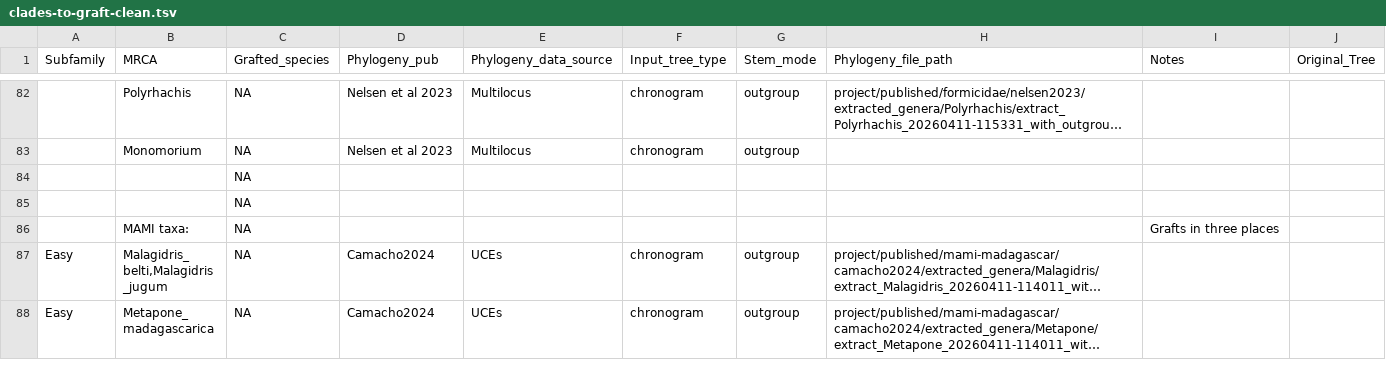
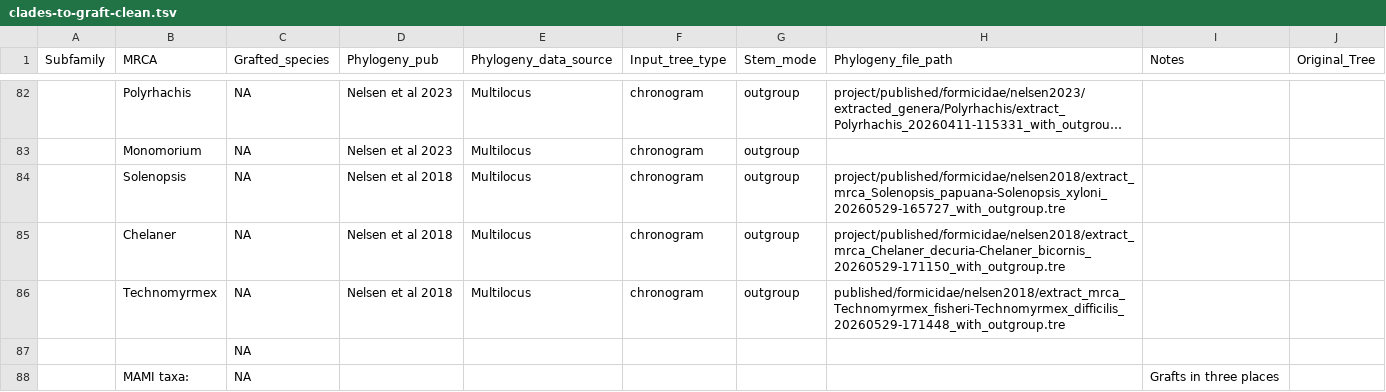
Before and after one commit to EddiePerochon/macro-phylo-maker-project, a TSV file: project/tables/clades-to-graft-clean.tsv, drawn as a sheet; only a part is shown, gaps mark what is left out; the shorter side is filled out with more unchanged rows; long unchanged cells end in …; removed rows and columns are numbered as before the commit, all else as after; the diff names each change by its address in the sheet, - before the commit and + after, or states it on an @@ line.

Commit message:
extracted chelaner, solenopsis, technomyrmex from nelsen 2018

```diff
--- a/project/tables/clades-to-graft-clean.tsv
+++ b/project/tables/clades-to-graft-clean.tsv
-row 84:  |  | NA
+row 84:  | Solenopsis | NA | Nelsen et al 2018 | Multilocus | chronogram | outgroup | project/published/formicidae/nelsen2018/extract_mrca_Solenopsis_papuana-Solenopsis_xyloni_20260529-165727_with_outgroup.tre
+row 85:  | Chelaner | NA | Nelsen et al 2018 | Multilocus | chronogram | outgroup | project/published/formicidae/nelsen2018/extract_mrca_Chelaner_decuria-Chelaner_bicornis_20260529-171150_with_outgroup.tre
+row 86:  | Technomyrmex | NA | Nelsen et al 2018 | Multilocus | chronogram | outgroup | published/formicidae/nelsen2018/extract_mrca_Technomyrmex_fisheri-Technomyrmex_difficilis_20260529-171448_with_outgroup.tre
```
Also changed, not shown: project/results/grafted/backbone_clade_grafted_new_bby_test_graft_log.tsv, 16 other files.
